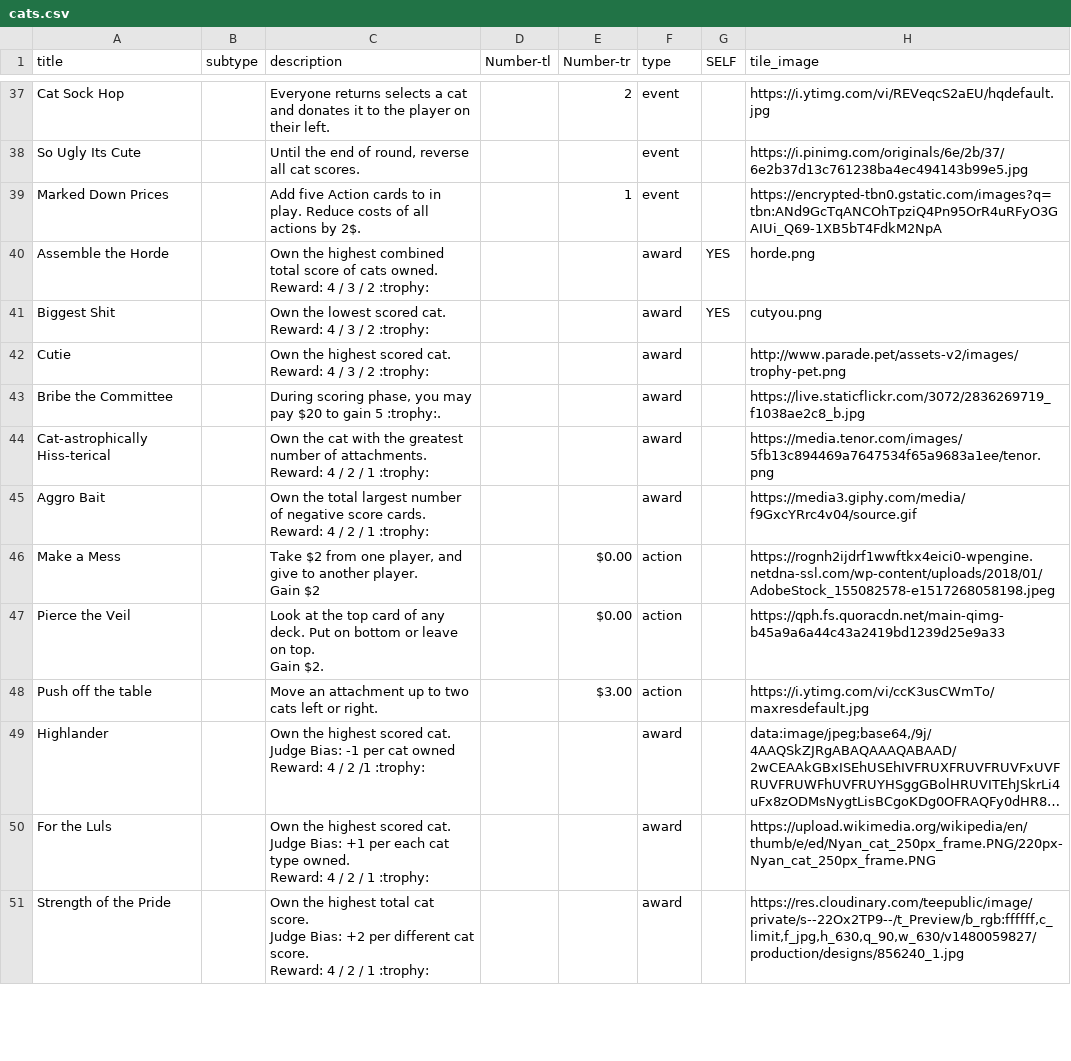
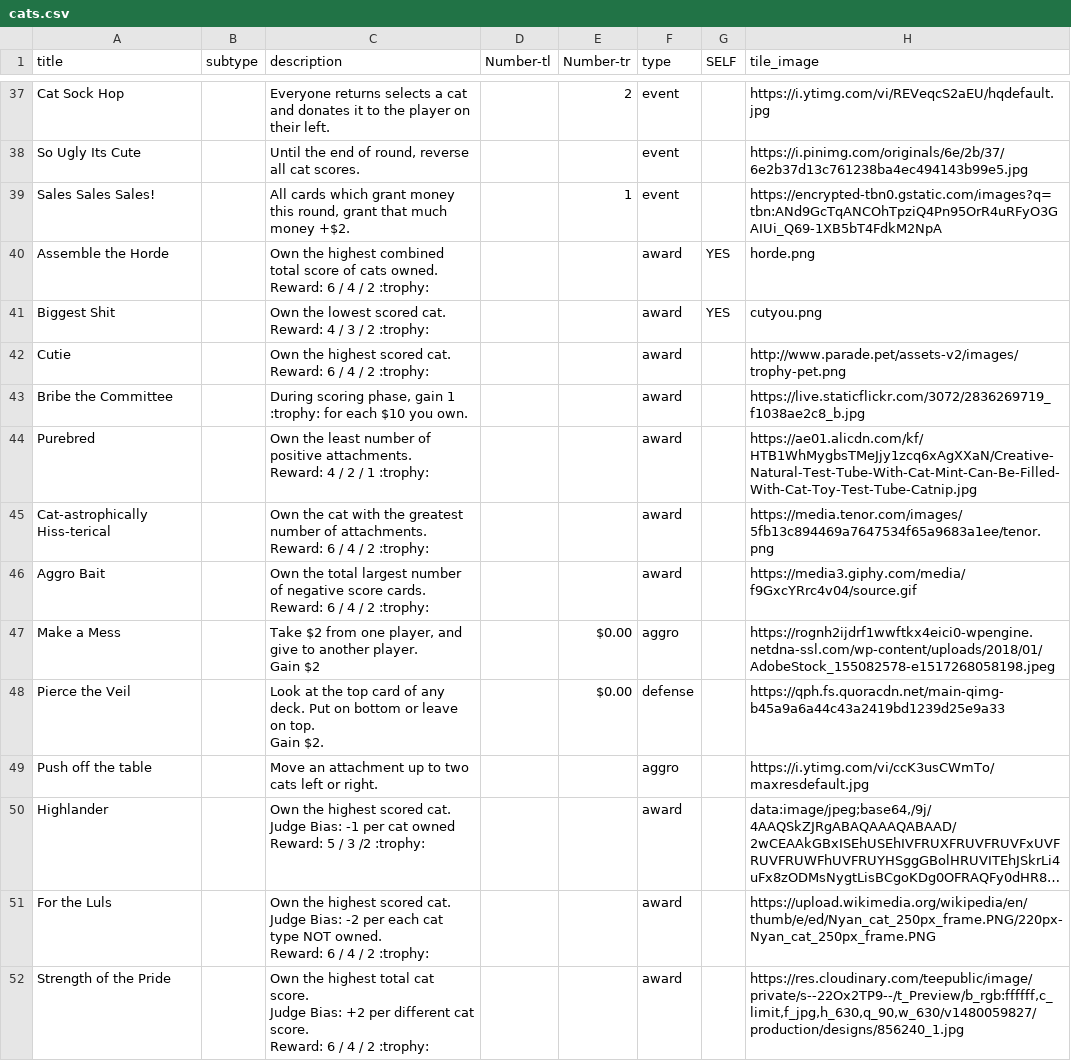
Before and after one commit to FeminismIsAwesome/catscatscats, a CSV file: config/cats.csv, drawn as a sheet; only a part is shown, gaps mark what is left out; long unchanged cells end in …; addresses are those after the commit; ↵ is a line break in a cell; the diff covers the shown part only; the diff names each change by its address in the sheet, - before the commit and + after, or states it on an @@ line.

```diff
--- a/config/cats.csv
+++ b/config/cats.csv
-A39 (title): Marked Down Prices
+A39 (title): Sales Sales Sales!
-C39 (description): Add five Action cards to in play. Reduce costs of all actions by 2$.
+C39 (description): All cards which grant money this round, grant that much money +$2.
-C40 (description): …owned. ↵ Reward: 4 / 3 / 2…
+C40 (description): …owned. ↵ Reward: 6 / 4 / 2…
-C42 (description): …cat. ↵ Reward: 4 / 3 / 2…
+C42 (description): …cat. ↵ Reward: 6 / 4 / 2…
-C43 (description): …scoring phase, you may pay $20 to gain 5 :trophy:.
+C43 (description): …scoring phase, gain 1 :trophy: for each $10 you own.
+row 44: Purebred |  | Own the least number of positive attachments. ↵ Reward: 4 / 2 / 1 :trophy: |  |  | award |  | https://ae01.alicdn.com/kf/HTB1WhMygbsTMeJjy1zcq6xAgXXaN/Creative-Natural-Test-Tube-With-Cat-Mint-Can-Be-Filled-With-Cat-Toy-Test-Tube-Catnip.jpg
-C45 (description): …attachments. ↵ Reward: 4 / 2 / 1 :trophy:
+C45 (description): …attachments. ↵ Reward: 6 / 4 / 2 :trophy:
-C46 (description): …cards. ↵ Reward: 4 / 2 / 1 :trophy:
+C46 (description): …cards. ↵ Reward: 6 / 4 / 2 :trophy:
-F47 (type): action
+F47 (type): aggro
-F48 (type): action
+F48 (type): defense
-E49 (Number-tr): $3.00
+E49 (Number-tr): (empty)
-F49 (type): action
+F49 (type): aggro
-C50 (description): …owned ↵ Reward: 4 / 2 /1 :trophy:
+C50 (description): …owned ↵ Reward: 5 / 3 /2 :trophy:
-C51 (description): …Judge Bias: +1 per each cat type owned. ↵ Reward: 4 / 2 / 1 :trophy:
+C51 (description): …Judge Bias: -2 per each cat type NOT owned. ↵ Reward: 6 / 4 / 2 :trophy:
-C52 (description): …score. ↵ Reward: 4 / 2 / 1 :trophy:
+C52 (description): …score. ↵ Reward: 6 / 4 / 2 :trophy:
```
Also changed, not shown: 2 added rows, 3 removed rows and 32 edited cells elsewhere in this file, 4 other files.
